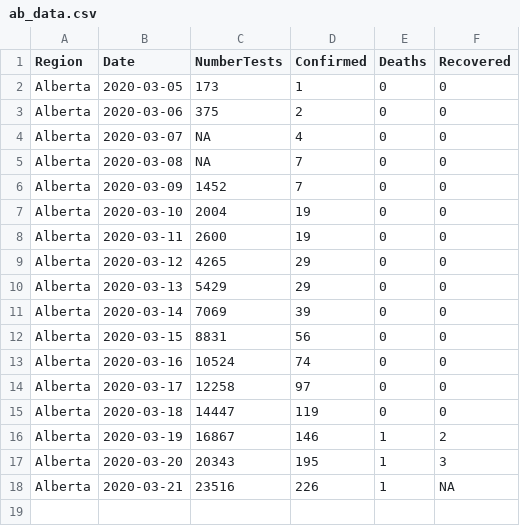
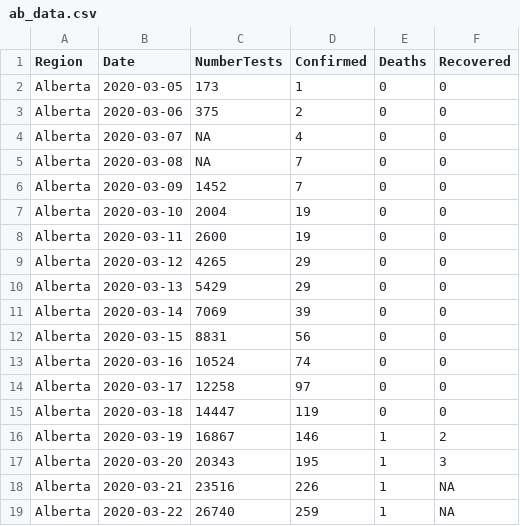
Before and after one commit to statgeek/COVID_Alberta, a CSV file: ab_data.csv, drawn as a sheet.

Commit message:
Update ab_data.csv

```diff
--- a/ab_data.csv
+++ b/ab_data.csv
@@ -18 +18,2 @@ Alberta, 2020-03-20, 20343, 195, 1, 3
 Alberta, 2020-03-21, 23516, 226, 1, NA
+Alberta, 2020-03-22, 26740, 259, 1, NA
```
